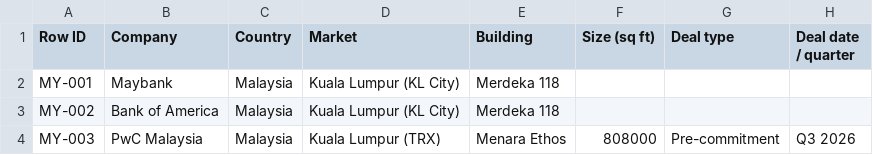
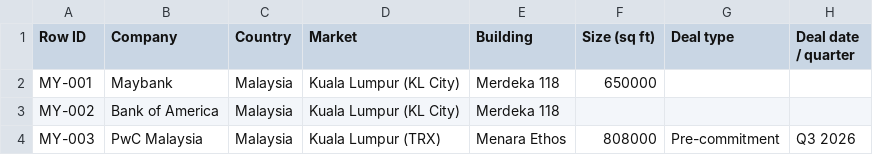
Before and after one commit to Steelcase-APAC/lead-IQ, a CSV file: data/malaysia.csv, drawn as a sheet; only a part is shown; the diff covers the shown part only; the diff names each change by its address in the sheet, - before the commit and + after, or states it on an @@ line.

```diff
--- a/data/malaysia.csv
+++ b/data/malaysia.csv
-F2 (Size (sq ft)): (empty)
+F2 (Size (sq ft)): 650000
```
Also changed, not shown: 1 added row and 2 edited cells elsewhere in this file, data/company_tracker.csv, data/japan.csv, 7 other files.
